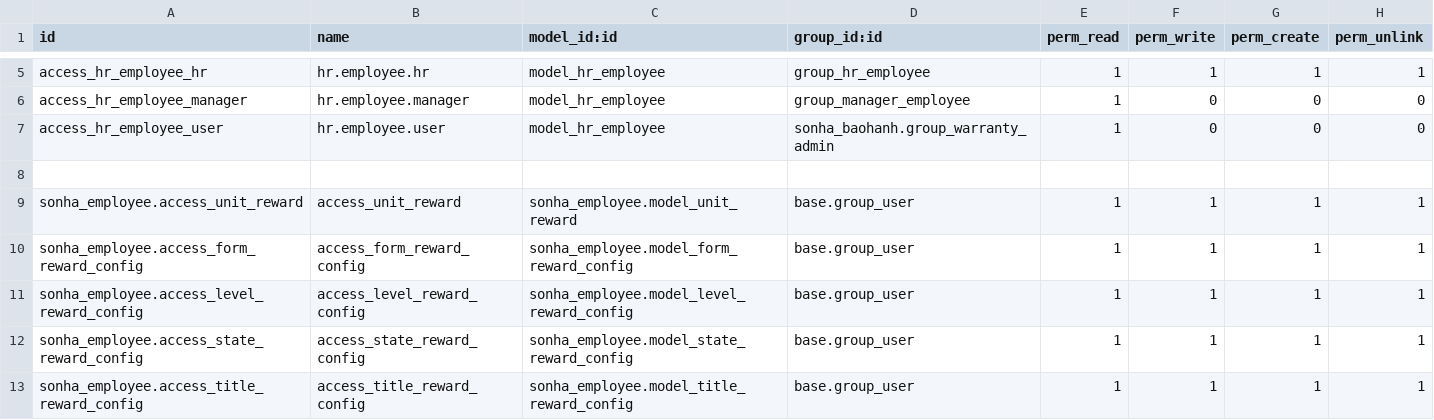
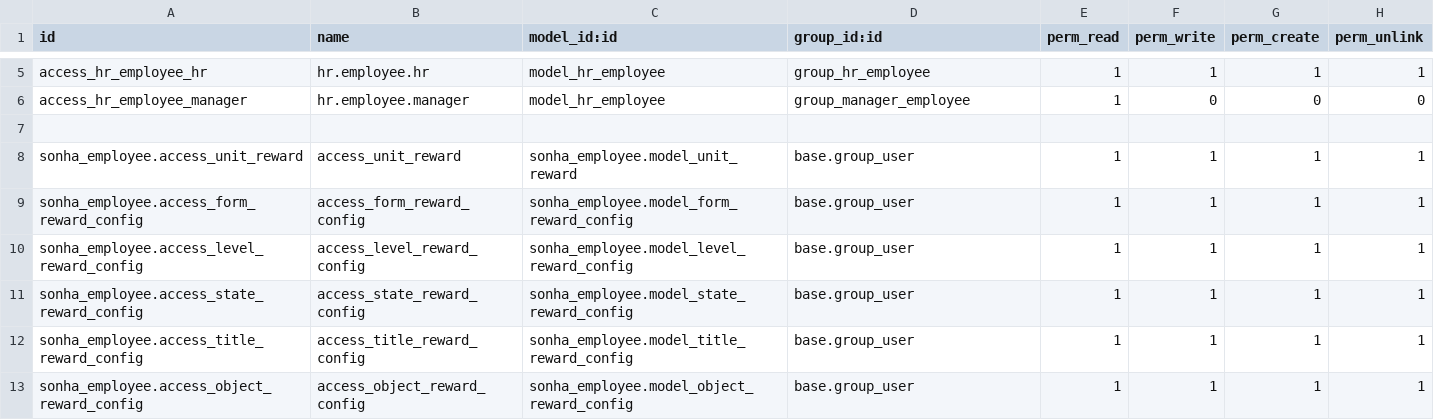
Before and after one commit to sonhasoftware/odoo-customize, a CSV file: sonha_employee/security/ir.model.access.csv, drawn as a sheet; only a part is shown, gaps mark what is left out; the shorter side is filled out with more unchanged rows.

```diff
--- a/sonha_employee/security/ir.model.access.csv
+++ b/sonha_employee/security/ir.model.access.csv
@@ -6,3 +6,2 @@ access_hr_employee_hr,hr.employee.hr,model_hr_employee,group_hr_employee,1,1,1,1
 access_hr_employee_manager,hr.employee.manager,model_hr_employee,group_manager_employee,1,0,0,0
-access_hr_employee_user,hr.employee.user,model_hr_employee,sonha_baohanh.group_warranty_admin,1,0,0,0
 
```
Also changed, not shown: 1 other file.
